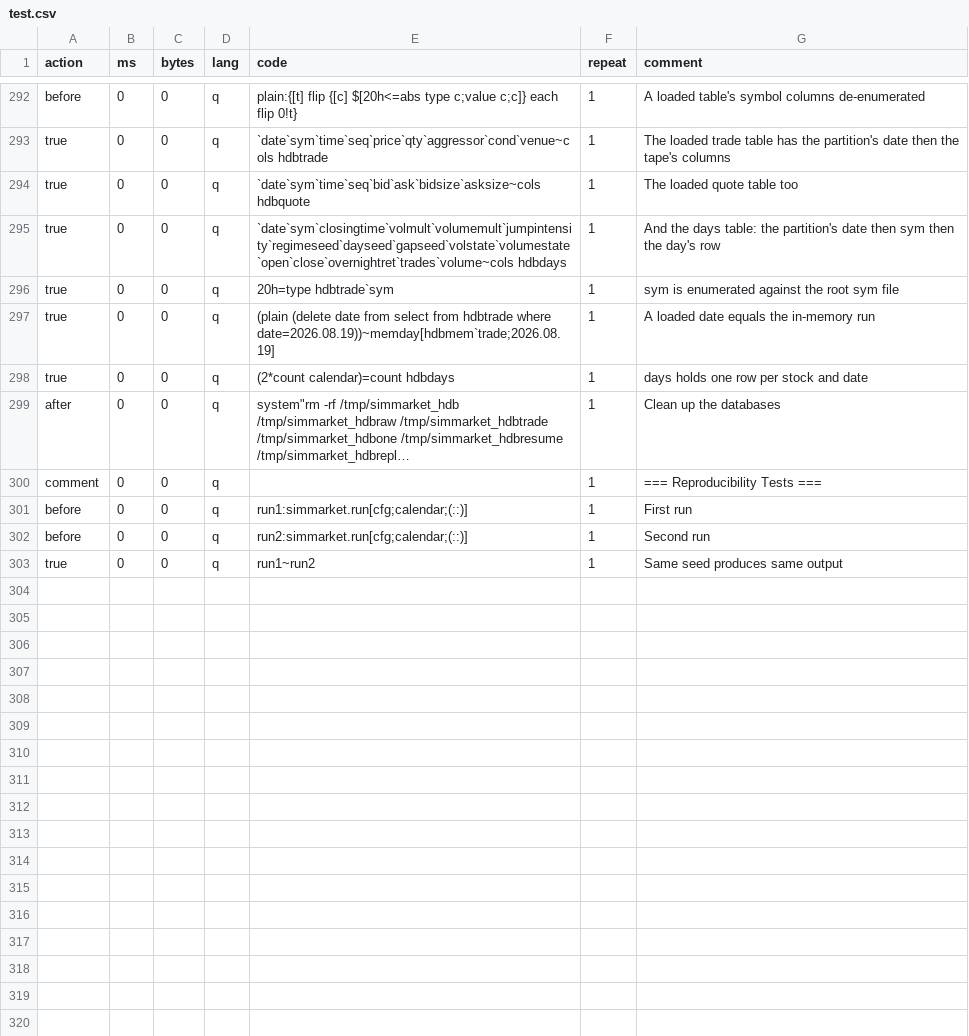
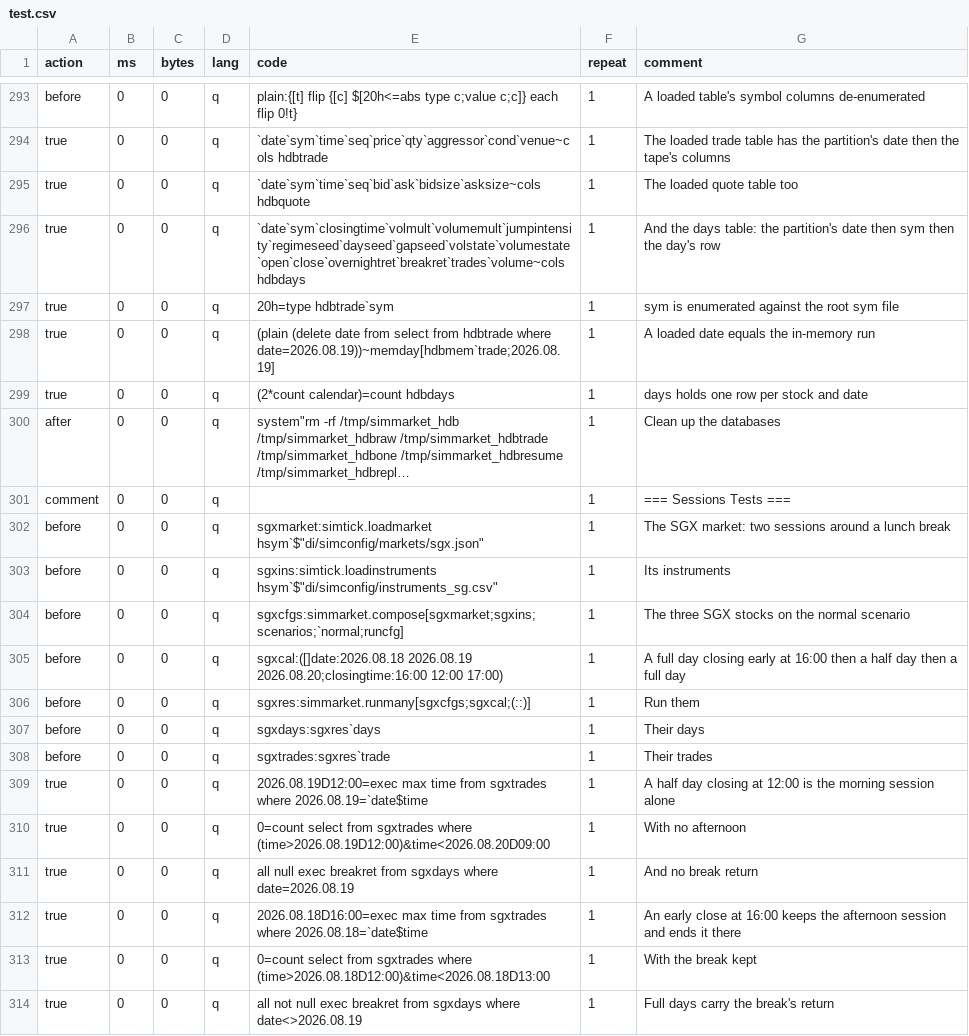
Before and after one commit to PhilSing24/kdbx-simtick, a CSV file: di/simmarket/test.csv, drawn as a sheet; only a part is shown, gaps mark what is left out; the shorter side is filled out with more unchanged rows; long unchanged cells end in …; addresses are those after the commit; the diff covers the shown part only; the diff names each change by its address in the sheet, - before the commit and + after, or states it on an @@ line.

```diff
--- a/di/simmarket/test.csv
+++ b/di/simmarket/test.csv
-E296 (code): `date`sym`closingtime`volmult`volumemult`jumpintensity`regimeseed`dayseed`gapseed`volstate`volumestate`open`close`overnightret`trades`volume~cols hdbdays
+E296 (code): `date`sym`closingtime`volmult`volumemult`jumpintensity`regimeseed`dayseed`gapseed`volstate`volumestate`open`close`overnightret`breakret`trades`volume~cols hdbdays
+row 301: comment | 0 | 0 | q |  | 1 | === Sessions Tests ===
+row 302: before | 0 | 0 | q | sgxmarket:simtick.loadmarket hsym`$"di/simconfig/markets/sgx.json" | 1 | The SGX market: two sessions around a lunch break
+row 303: before | 0 | 0 | q | sgxins:simtick.loadinstruments hsym`$"di/simconfig/instruments_sg.csv" | 1 | Its instruments
+row 304: before | 0 | 0 | q | sgxcfgs:simmarket.compose[sgxmarket;sgxins;scenarios;`normal;runcfg] | 1 | The three SGX stocks on the normal scenario
+row 305: before | 0 | 0 | q | sgxcal:([]date:2026.08.18 2026.08.19 2026.08.20;closingtime:16:00 12:00 17:00) | 1 | A full day closing early at 16:00 then a half day then a full day
+row 306: before | 0 | 0 | q | sgxres:simmarket.runmany[sgxcfgs;sgxcal;(::)] | 1 | Run them
+row 307: before | 0 | 0 | q | sgxdays:sgxres`days | 1 | Their days
+row 308: before | 0 | 0 | q | sgxtrades:sgxres`trade | 1 | Their trades
+row 309: true | 0 | 0 | q | 2026.08.19D12:00=exec max time from sgxtrades where 2026.08.19=`date$time | 1 | A half day closing at 12:00 is the morning session alone
+row 310: true | 0 | 0 | q | 0=count select from sgxtrades where (time>2026.08.19D12:00)&time<2026.08.20D09:00 | 1 | With no afternoon
+row 311: true | 0 | 0 | q | all null exec breakret from sgxdays where date=2026.08.19 | 1 | And no break return
+row 312: true | 0 | 0 | q | 2026.08.18D16:00=exec max time from sgxtrades where 2026.08.18=`date$time | 1 | An early close at 16:00 keeps the afternoon session and ends it there
+row 313: true | 0 | 0 | q | 0=count select from sgxtrades where (time>2026.08.18D12:00)&time<2026.08.18D13:00 | 1 | With the break kept
+row 314: true | 0 | 0 | q | all not null exec breakret from sgxdays where date<>2026.08.19 | 1 | Full days carry the break's return
```
Also changed, not shown: 11 added rows and 3 edited cells elsewhere in this file, 1 other file.
